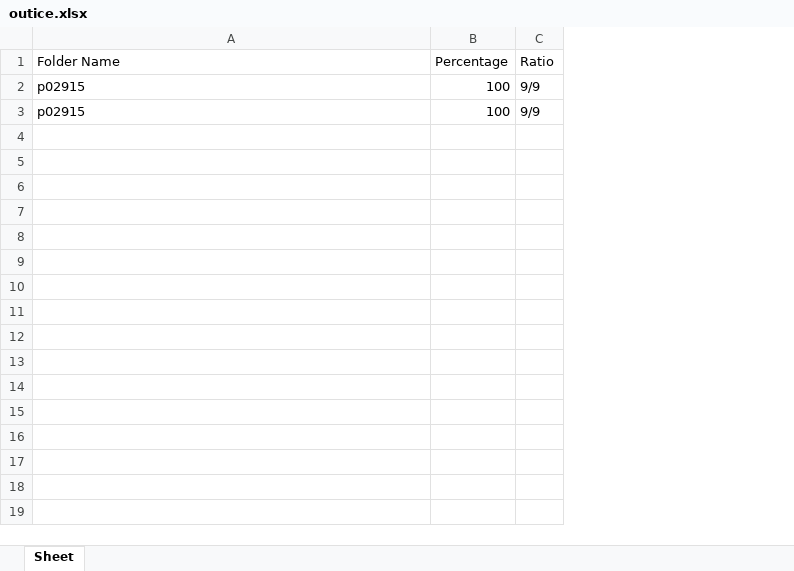
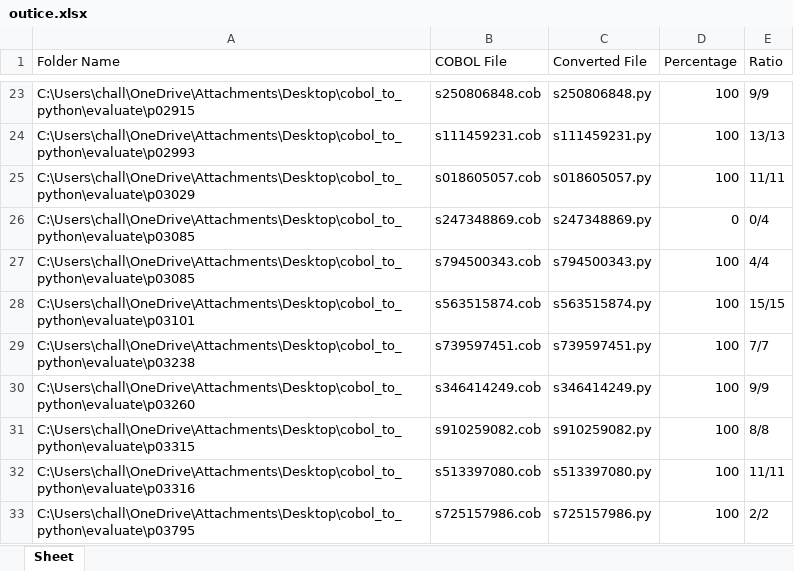
Before and after one commit to rishalab/COB2PY, an Excel workbook: evaluate/outice.xlsx, sheet Sheet, drawn as a sheet; only a part is shown, gaps mark what is left out; values as stored, in another font and other column widths than the file's, no borders; addresses are those after the commit; the diff covers the shown part only; the diff names each change by its address in the sheet, - before the commit and + after, or states it on an @@ line.

```diff
--- a/evaluate/outice.xlsx (sheet Sheet)
+++ b/evaluate/outice.xlsx (sheet Sheet)
+column B (COBOL File), row 23: s250806848.cob; row 30: s346414249.cob
+column C (Converted File), row 23: s250806848.py; row 30: s346414249.py
-A23 (Folder Name): p02915
+A23 (Folder Name): C:\Users\chall\OneDrive\Attachments\Desktop\cobol_to_python\evaluate\p02915
+row 24: C:\Users\chall\OneDrive\Attachments\Desktop\cobol_to_python\evaluate\p02993 | s111459231.cob | s111459231.py | 100 | 13/13
+row 25: C:\Users\chall\OneDrive\Attachments\Desktop\cobol_to_python\evaluate\p03029 | s018605057.cob | s018605057.py | 100 | 11/11
+row 26: C:\Users\chall\OneDrive\Attachments\Desktop\cobol_to_python\evaluate\p03085 | s247348869.cob | s247348869.py | 0 | 0/4
+row 27: C:\Users\chall\OneDrive\Attachments\Desktop\cobol_to_python\evaluate\p03085 | s794500343.cob | s794500343.py | 100 | 4/4
+row 28: C:\Users\chall\OneDrive\Attachments\Desktop\cobol_to_python\evaluate\p03101 | s563515874.cob | s563515874.py | 100 | 15/15
+row 29: C:\Users\chall\OneDrive\Attachments\Desktop\cobol_to_python\evaluate\p03238 | s739597451.cob | s739597451.py | 100 | 7/7
-A30 (Folder Name): p02915
+A30 (Folder Name): C:\Users\chall\OneDrive\Attachments\Desktop\cobol_to_python\evaluate\p03260
+row 31: C:\Users\chall\OneDrive\Attachments\Desktop\cobol_to_python\evaluate\p03315 | s910259082.cob | s910259082.py | 100 | 8/8
+row 32: C:\Users\chall\OneDrive\Attachments\Desktop\cobol_to_python\evaluate\p03316 | s513397080.cob | s513397080.py | 100 | 11/11
+row 33: C:\Users\chall\OneDrive\Attachments\Desktop\cobol_to_python\evaluate\p03795 | s725157986.cob | s725157986.py | 100 | 2/2
```
Also changed, not shown: 21 added rows elsewhere in this sheet, 10 other files.
